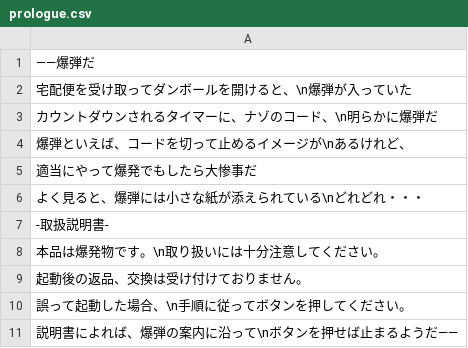
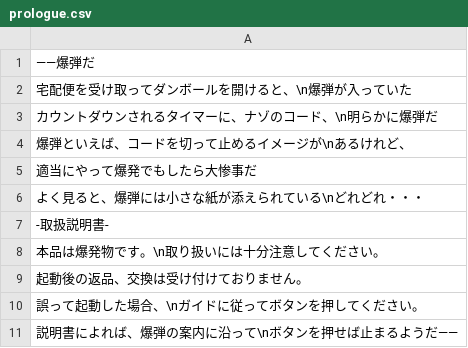
Before and after one commit to MoZ0311/3minReversal, a CSV file: App/csv/prologue.csv, drawn as a sheet.

```diff
--- a/App/csv/prologue.csv
+++ b/App/csv/prologue.csv
@@ -9,3 +9,3 @@
 起動後の返品、交換は受け付けておりません。
-誤って起動した場合、\n手順に従ってボタンを押してください。
+誤って起動した場合、\nガイドに従ってボタンを押してください。
 説明書によれば、爆弾の案内に沿って\nボタンを押せば止まるようだ――
```
Also changed, not shown: 8 other files.
